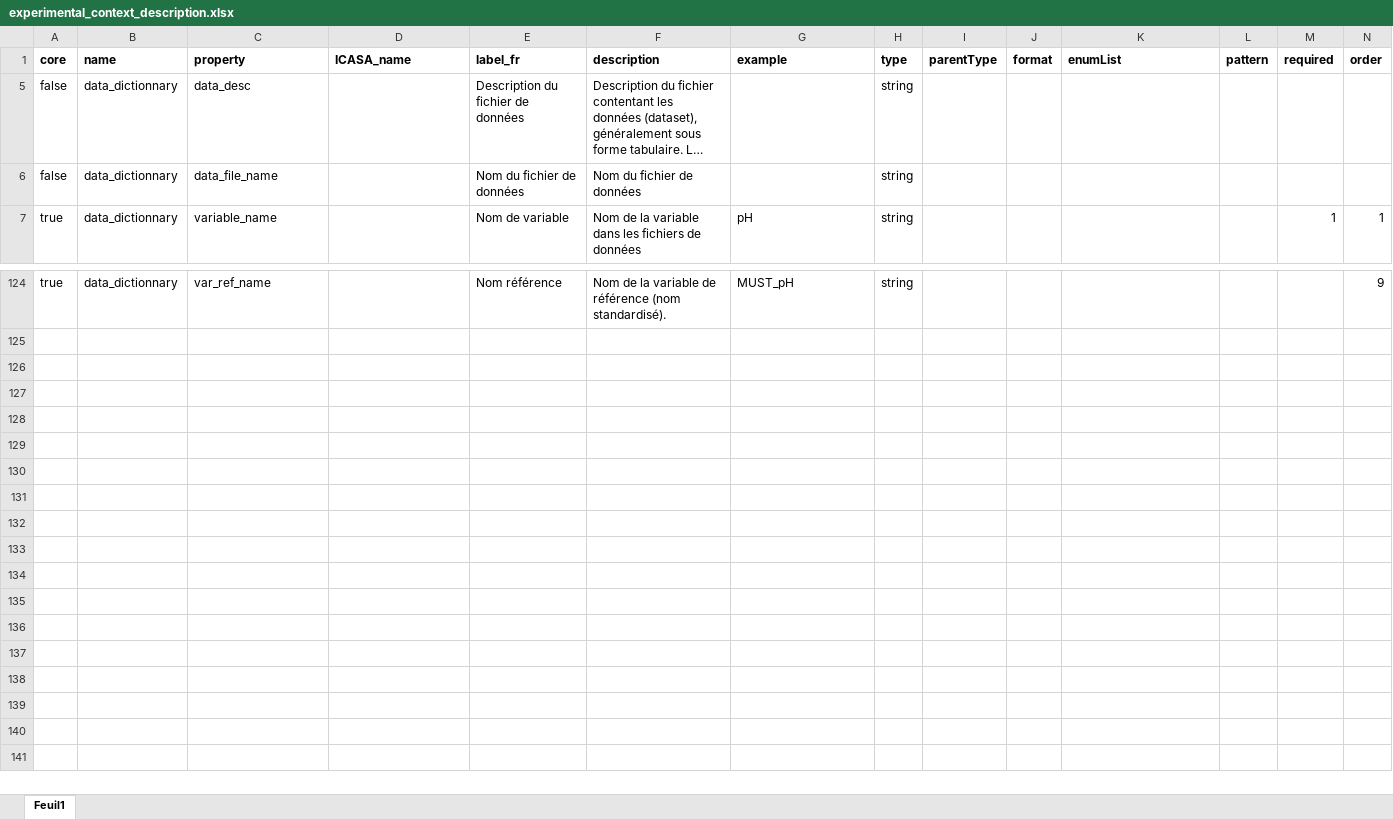
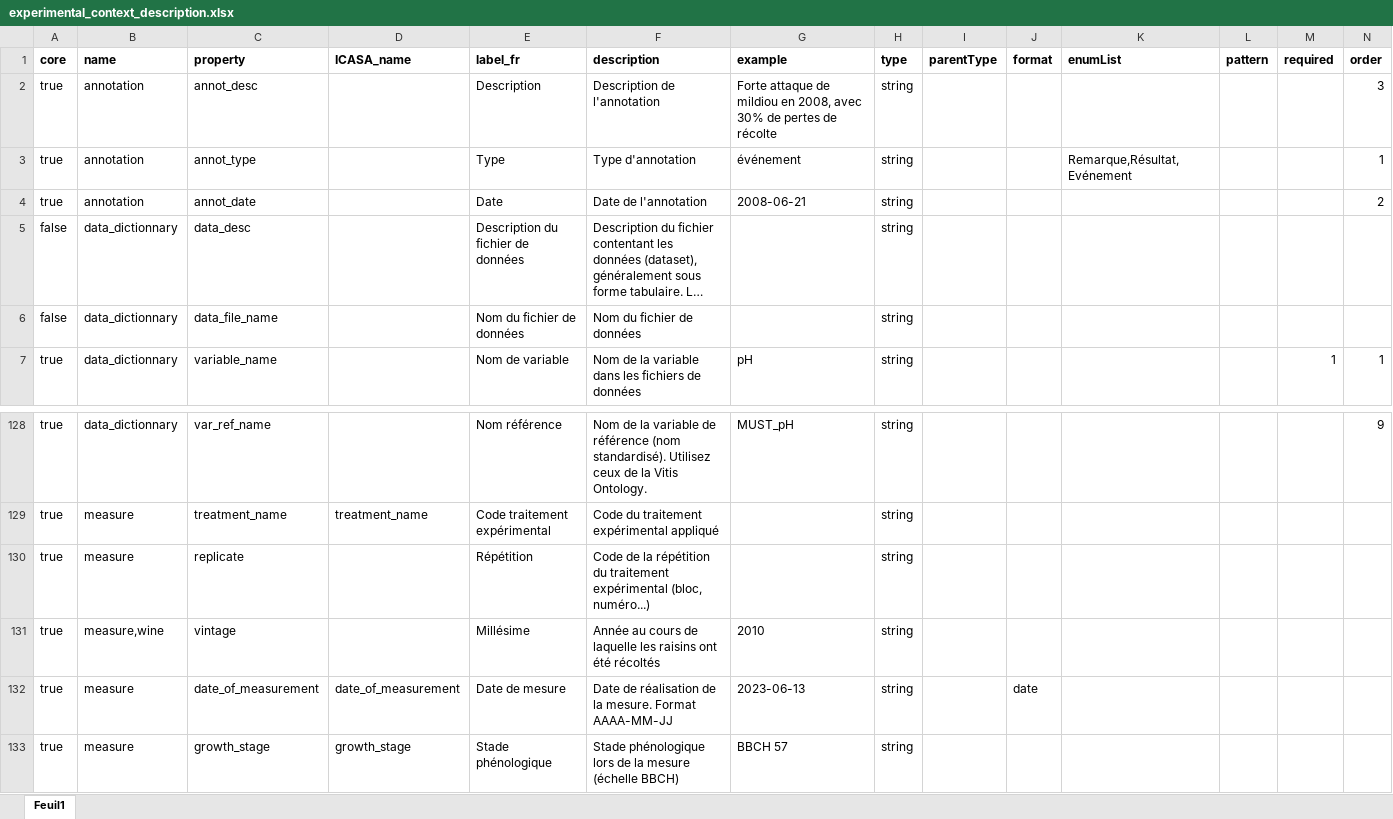
Before and after one commit to vignevin/vitisdatacrop, an Excel workbook: experimental_context_description.xlsx, sheet Feuil1, drawn as a sheet; only a part is shown, gaps mark what is left out; long unchanged cells end in …; values as stored, in another font and other column widths than the file's, no borders; addresses are those after the commit; rows hold the shown columns only; the diff covers the shown part only; the diff names each change by its address in the sheet, - before the commit and + after, or states it on an @@ line.

Commit message:
mise à jour mars 2027 : voir TO DO LIST du 2027-03-1

```diff
--- a/experimental_context_description.xlsx (sheet Feuil1)
+++ b/experimental_context_description.xlsx (sheet Feuil1)
@@ row 2 unhidden: true | annotation | annot_desc |  | Description | Description de l'annotation | Forte attaque de mildiou en 2008, avec 30% de pertes de récolte | string |  |  |  |  |  | 3 @@
@@ row 3 unhidden: true | annotation | annot_type |  | Type | Type d'annotation | événement | string |  |  | Remarque,Résultat,Evénement |  |  | 1 @@
@@ row 4 unhidden: true | annotation | annot_date |  | Date | Date de l'annotation | 2008-06-21 | string |  |  |  |  |  | 2 @@
-F128 (description): …(nom standardisé).
+F128 (description): …(nom standardisé). Utilisez ceux de la Vitis Ontology.
@@ row 129 unhidden: true | measure | treatment_name | treatment_name | Code traitement expérimental | Code du traitement expérimental appliqué |  | string @@
@@ row 130 unhidden: true | measure | replicate |  | Répétition | Code de la répétition du traitement expérimental (bloc, numéro...) |  | string @@
@@ row 131 unhidden: true | measure,wine | vintage |  | Millésime | Année au cours de laquelle les raisins ont été récoltés | 2010 | string @@
@@ row 132 unhidden: true | measure | date_of_measurement | date_of_measurement | Date de mesure | Date de réalisation de la mesure. Format AAAA-MM-JJ | 2023-06-13 | string |  | date @@
@@ row 133 unhidden: true | measure | growth_stage | growth_stage | Stade phénologique | Stade phénologique lors de la mesure (échelle BBCH) | BBCH 57 | string @@
```
Also changed, not shown: 25 added rows, 85 hidden or unhidden rows and 3 edited cells elsewhere in this sheet, hidden cells.
